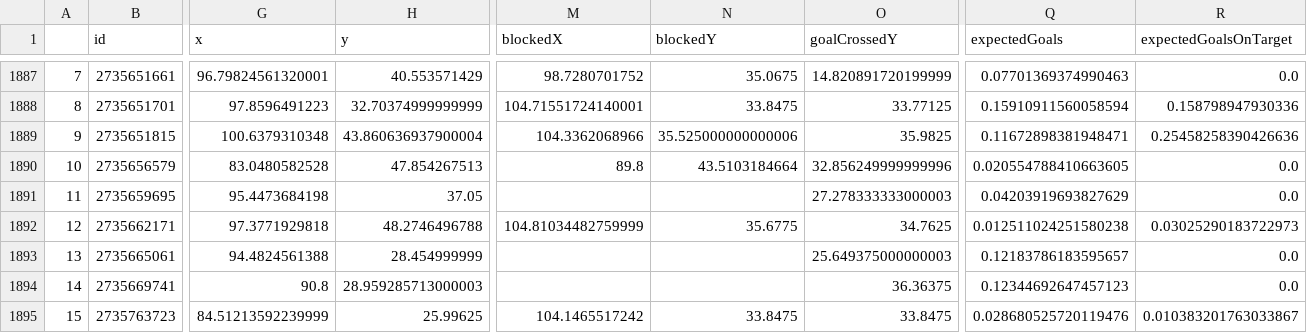
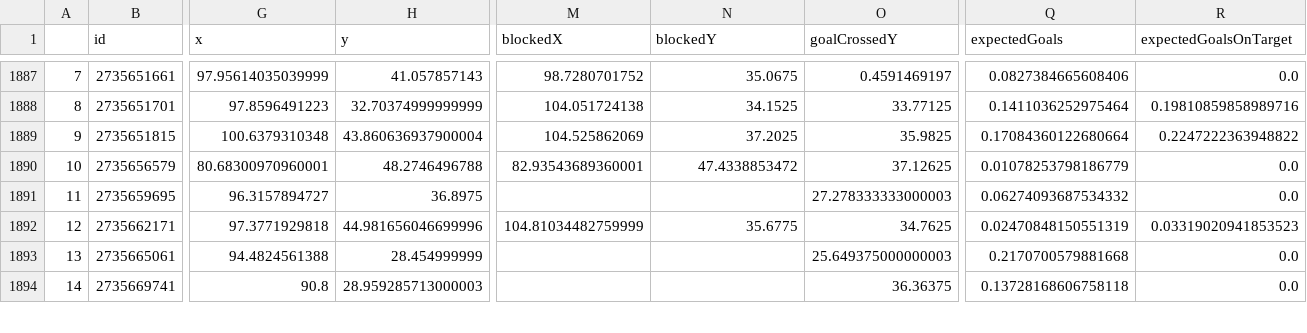
Before and after one commit to kovacs5/fotmob_csv, a CSV file: stsl_final.csv, drawn as a sheet; only a part is shown, gaps mark what is left out; rows hold the shown columns only; the diff covers the shown part only; the diff names each change by its address in the sheet, - before the commit and + after, or states it on an @@ line.

```diff
--- a/stsl_final.csv
+++ b/stsl_final.csv
-G1887 (x): 96.79824561320001
+G1887 (x): 97.95614035039999
-H1887 (y): 40.553571429
+H1887 (y): 41.057857143
-O1887 (goalCrossedY): 14.820891720199999
+O1887 (goalCrossedY): 0.4591469197
-Q1887 (expectedGoals): 0.07701369374990463
+Q1887 (expectedGoals): 0.0827384665608406
-M1888 (blockedX): 104.71551724140001
+M1888 (blockedX): 104.051724138
-N1888 (blockedY): 33.8475
+N1888 (blockedY): 34.1525
-Q1888 (expectedGoals): 0.15910911560058594
+Q1888 (expectedGoals): 0.1411036252975464
-R1888 (expectedGoalsOnTarget): 0.158798947930336
+R1888 (expectedGoalsOnTarget): 0.19810859858989716
-M1889 (blockedX): 104.3362068966
+M1889 (blockedX): 104.525862069
-N1889 (blockedY): 35.525000000000006
+N1889 (blockedY): 37.2025
-Q1889 (expectedGoals): 0.11672898381948471
+Q1889 (expectedGoals): 0.17084360122680664
-R1889 (expectedGoalsOnTarget): 0.25458258390426636
+R1889 (expectedGoalsOnTarget): 0.2247222363948822
-G1890 (x): 83.0480582528
+G1890 (x): 80.68300970960001
-H1890 (y): 47.854267513
+H1890 (y): 48.2746496788
-M1890 (blockedX): 89.8
+M1890 (blockedX): 82.93543689360001
-N1890 (blockedY): 43.5103184664
+N1890 (blockedY): 47.4338853472
-O1890 (goalCrossedY): 32.856249999999996
+O1890 (goalCrossedY): 37.12625
-Q1890 (expectedGoals): 0.020554788410663605
+Q1890 (expectedGoals): 0.01078253798186779
-G1891 (x): 95.4473684198
+G1891 (x): 96.3157894727
-H1891 (y): 37.05
+H1891 (y): 36.8975
-Q1891 (expectedGoals): 0.04203919693827629
+Q1891 (expectedGoals): 0.06274093687534332
-H1892 (y): 48.2746496788
+H1892 (y): 44.981656046699996
-Q1892 (expectedGoals): 0.012511024251580238
+Q1892 (expectedGoals): 0.02470848150551319
-R1892 (expectedGoalsOnTarget): 0.03025290183722973
+R1892 (expectedGoalsOnTarget): 0.03319020941853523
-Q1893 (expectedGoals): 0.12183786183595657
+Q1893 (expectedGoals): 0.2170700579881668
-Q1894 (expectedGoals): 0.12344692647457123
+Q1894 (expectedGoals): 0.13728168606758118
-row 1895: 15 | 2735763723 | 84.51213592239999 | 25.99625 | 104.1465517242 | 33.8475 | 33.8475 | 0.028680525720119476 | 0.010383201763033867
```
Also changed, not shown: 50 edited cells and row numbers in column A elsewhere in this file.
